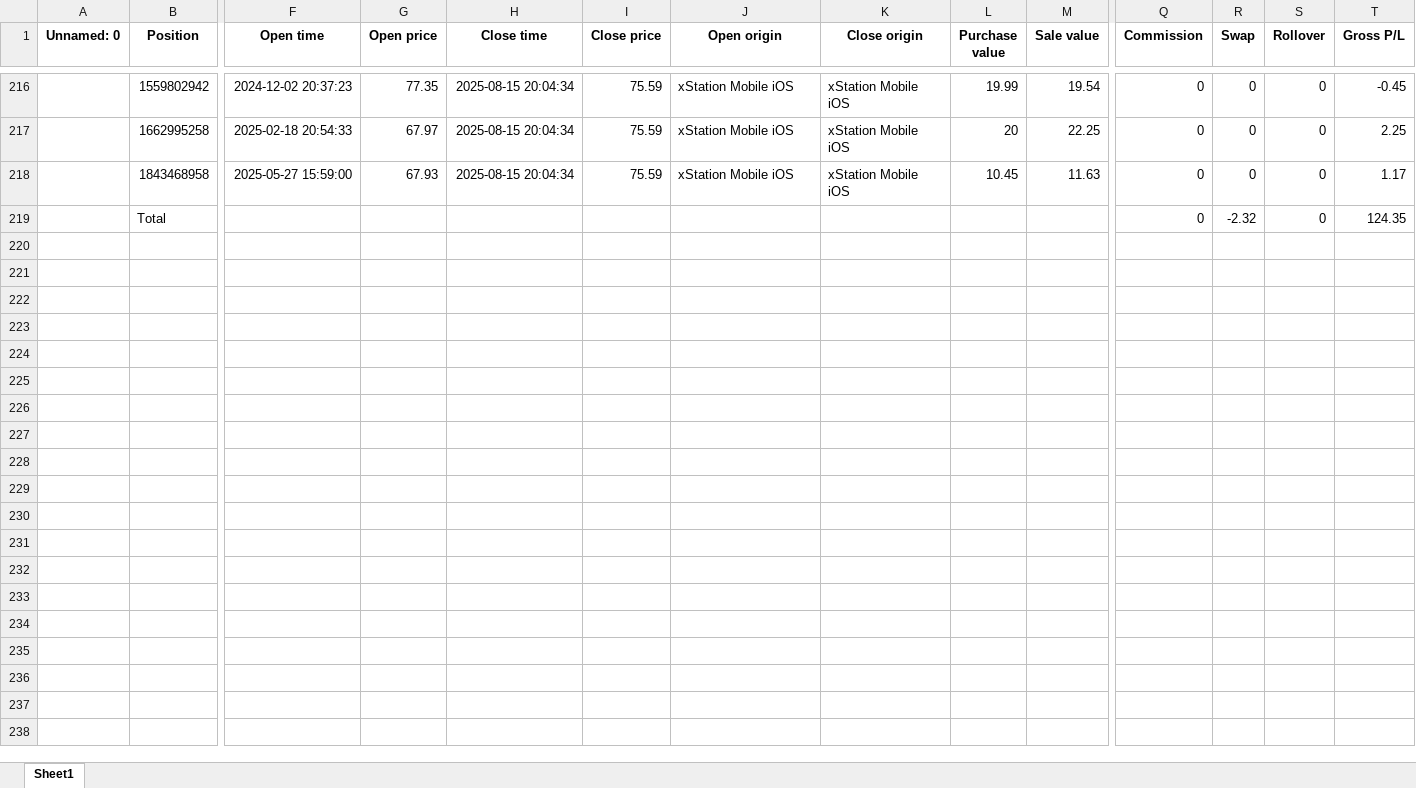
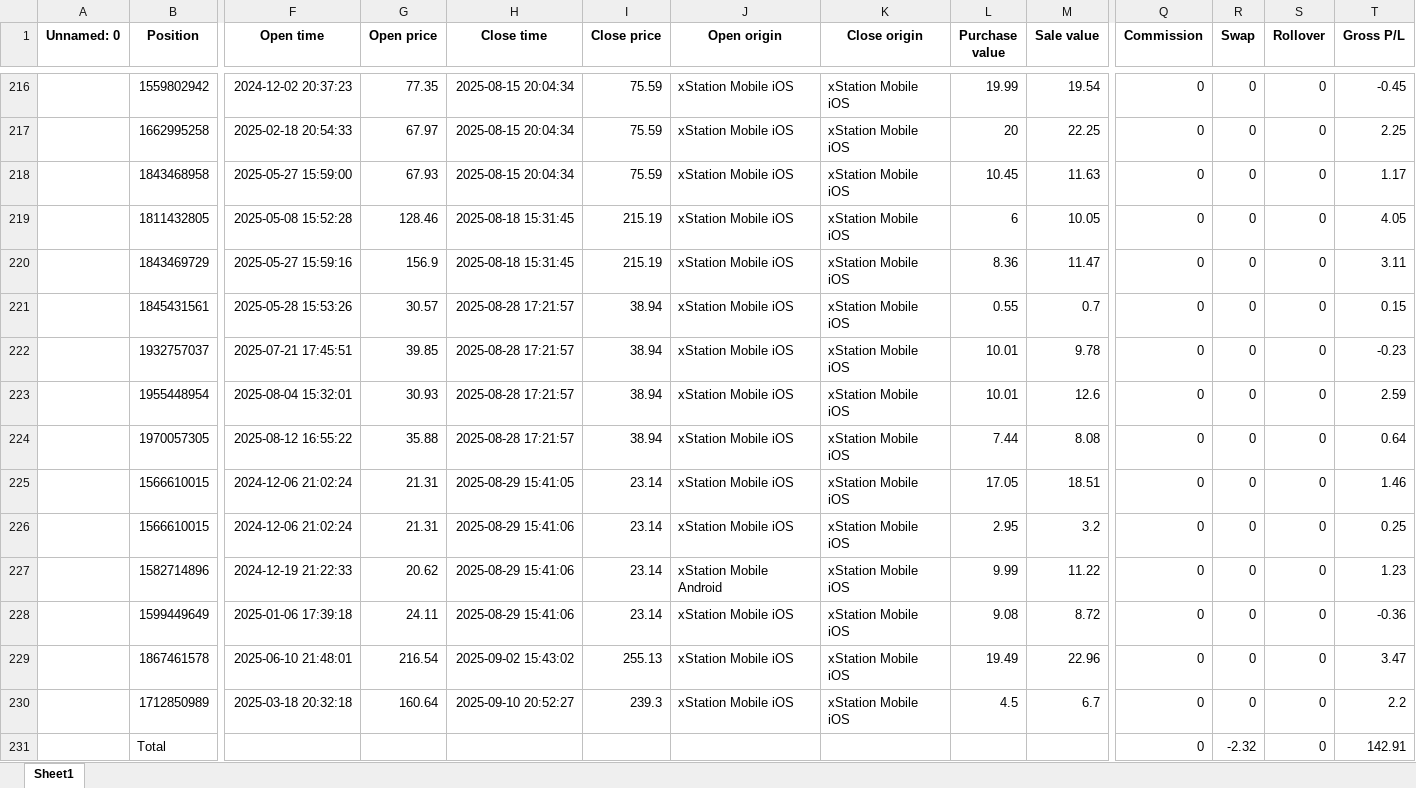
Before and after one commit to SRodWal/RodWal-Capital-Insights, an Excel workbook: Stock Selection/CLOSED POSITION HISTORY.xlsx, sheet Sheet1, drawn as a sheet; only a part is shown, gaps mark what is left out; values as stored, in another font and other column widths than the file's, no borders; addresses are those after the commit; rows hold the shown columns only; the diff covers the shown part only; the diff names each change by its address in the sheet, - before the commit and + after, or states it on an @@ line.

```diff
--- a/Stock Selection/CLOSED POSITION HISTORY.xlsx (sheet Sheet1)
+++ b/Stock Selection/CLOSED POSITION HISTORY.xlsx (sheet Sheet1)
+row 219:  | 1811432805 | 2025-05-08 15:52:28 | 128.46 | 2025-08-18 15:31:45 | 215.19 | xStation Mobile iOS | xStation Mobile iOS | 6 | 10.05 | 0 | 0 | 0 | 4.05
+row 220:  | 1843469729 | 2025-05-27 15:59:16 | 156.9 | 2025-08-18 15:31:45 | 215.19 | xStation Mobile iOS | xStation Mobile iOS | 8.36 | 11.47 | 0 | 0 | 0 | 3.11
+row 221:  | 1845431561 | 2025-05-28 15:53:26 | 30.57 | 2025-08-28 17:21:57 | 38.94 | xStation Mobile iOS | xStation Mobile iOS | 0.55 | 0.7 | 0 | 0 | 0 | 0.15
+row 222:  | 1932757037 | 2025-07-21 17:45:51 | 39.85 | 2025-08-28 17:21:57 | 38.94 | xStation Mobile iOS | xStation Mobile iOS | 10.01 | 9.78 | 0 | 0 | 0 | -0.23
+row 223:  | 1955448954 | 2025-08-04 15:32:01 | 30.93 | 2025-08-28 17:21:57 | 38.94 | xStation Mobile iOS | xStation Mobile iOS | 10.01 | 12.6 | 0 | 0 | 0 | 2.59
+row 224:  | 1970057305 | 2025-08-12 16:55:22 | 35.88 | 2025-08-28 17:21:57 | 38.94 | xStation Mobile iOS | xStation Mobile iOS | 7.44 | 8.08 | 0 | 0 | 0 | 0.64
+row 225:  | 1566610015 | 2024-12-06 21:02:24 | 21.31 | 2025-08-29 15:41:05 | 23.14 | xStation Mobile iOS | xStation Mobile iOS | 17.05 | 18.51 | 0 | 0 | 0 | 1.46
+row 226:  | 1566610015 | 2024-12-06 21:02:24 | 21.31 | 2025-08-29 15:41:06 | 23.14 | xStation Mobile iOS | xStation Mobile iOS | 2.95 | 3.2 | 0 | 0 | 0 | 0.25
+row 227:  | 1582714896 | 2024-12-19 21:22:33 | 20.62 | 2025-08-29 15:41:06 | 23.14 | xStation Mobile Android | xStation Mobile iOS | 9.99 | 11.22 | 0 | 0 | 0 | 1.23
+row 228:  | 1599449649 | 2025-01-06 17:39:18 | 24.11 | 2025-08-29 15:41:06 | 23.14 | xStation Mobile iOS | xStation Mobile iOS | 9.08 | 8.72 | 0 | 0 | 0 | -0.36
+row 229:  | 1867461578 | 2025-06-10 21:48:01 | 216.54 | 2025-09-02 15:43:02 | 255.13 | xStation Mobile iOS | xStation Mobile iOS | 19.49 | 22.96 | 0 | 0 | 0 | 3.47
+row 230:  | 1712850989 | 2025-03-18 20:32:18 | 160.64 | 2025-09-10 20:52:27 | 239.3 | xStation Mobile iOS | xStation Mobile iOS | 4.5 | 6.7 | 0 | 0 | 0 | 2.2
-T231 (Gross P/L): 124.35
+T231 (Gross P/L): 142.91
```
Also changed, not shown: 23 moved rows elsewhere in this sheet, Stock Selection/CASH OPERATION.xlsx, Stock Selection/OPEN POSITION.xlsx, 11 other files.
